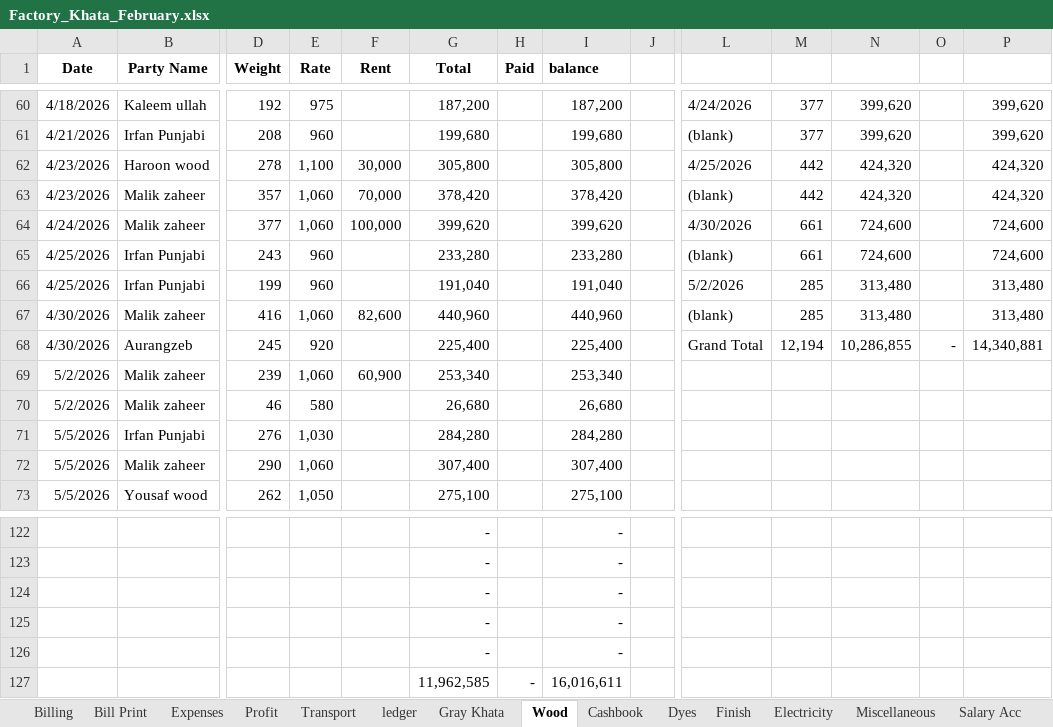
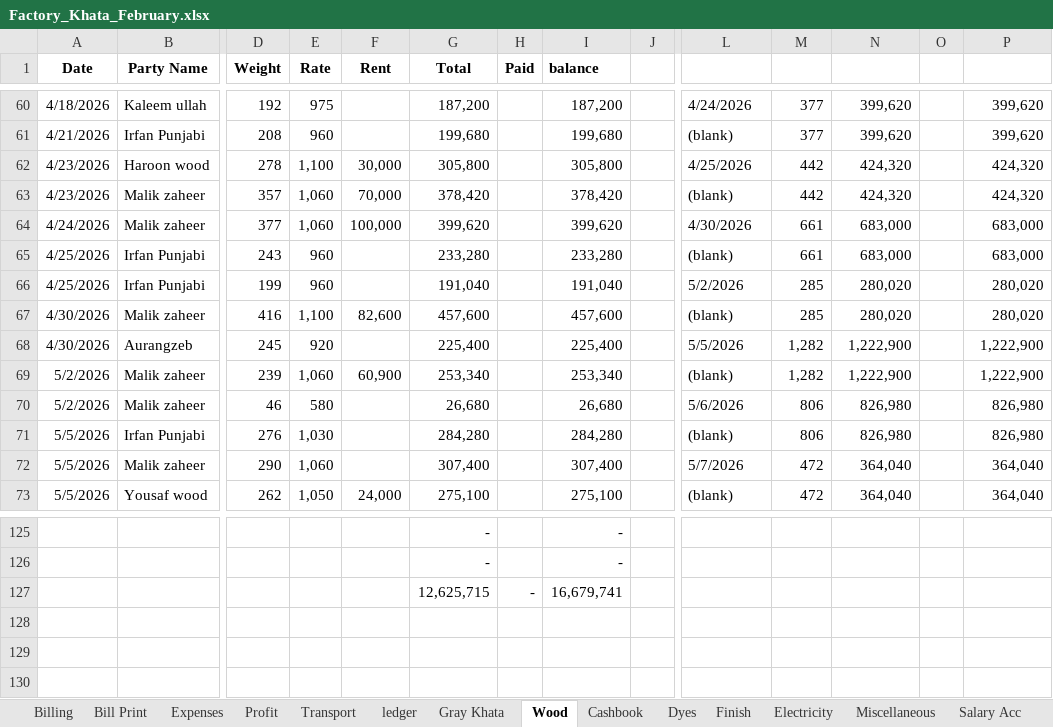
Before and after one commit to omerrazzaq4/AlHamd_Feb, an Excel workbook: Factory_Khata_February.xlsx, sheet Wood, drawn as a sheet; only a part is shown, gaps mark what is left out; values as stored, in another font and other column widths than the file's, no borders; charts and pictures and table styles not drawn; removed rows and columns are numbered as before the commit, all else as after; rows hold the shown columns only; the diff covers the shown part only; the diff names each change by its address in the sheet, - before the commit and + after, or states it on an @@ line.

```diff
--- a/Factory_Khata_February.xlsx (sheet Wood)
+++ b/Factory_Khata_February.xlsx (sheet Wood)
-N64:N65: 724,600
+N64:N65: 683,000
-P64:P65: 724,600
+P64:P65: 683,000
-N66:N67: 313,480
+N66:N67: 280,020
-P66:P67: 313,480
+P66:P67: 280,020
-E67 (Rate): 1,060
+E67 (Rate): 1,100
-G67 (Total): 440,960
+G67 (Total): 457,600
-I67 (balance): 440,960
+I67 (balance): 457,600
-L68: Grand Total
+L68: 5/5/2026
-M68: 12,194
+M68: 1,282
-N68: 10,286,855
+N68: 1,222,900
-O68: -
+O68: (empty)
-P68: 14,340,881
+P68: 1,222,900
-L69: (empty)
+L69: (blank)
-M69: (empty)
+M69: 1,282
-N69: (empty)
+N69: 1,222,900
-P69: (empty)
+P69: 1,222,900
-L70: (empty)
+L70: 5/6/2026
-M70:M71: (empty)
+M70:M71: 806
-N70:N71: (empty)
+N70:N71: 826,980
-P70:P71: (empty)
+P70:P71: 826,980
-L71: (empty)
+L71: (blank)
-L72: (empty)
+L72: 5/7/2026
-M72:M73: (empty)
+M72:M73: 472
-N72:N73: (empty)
+N72:N73: 364,040
-P72:P73: (empty)
+P72:P73: 364,040
-F73 (Rent): (empty)
+F73 (Rent): 24,000
-L73: (empty)
+L73: (blank)
-row 124:  |  |  |  |  | - |  | -
-row 125:  |  |  |  |  | - |  | -
-row 126:  |  |  |  |  | - |  | -
-row 127:  |  |  |  |  | 11,962,585 | - | 16,016,611
+row 127:  |  |  |  |  | 12,625,715 | - | 16,679,741
```
Also changed, not shown: 3 added rows and 7 edited cells elsewhere in this sheet, sheet Cashbook, sheet ledger, sheet pivot, sheet Dc-m, sheet Finish, sheet Billing, 6 more sheets, formulas that keep their value, charts or pictures.
